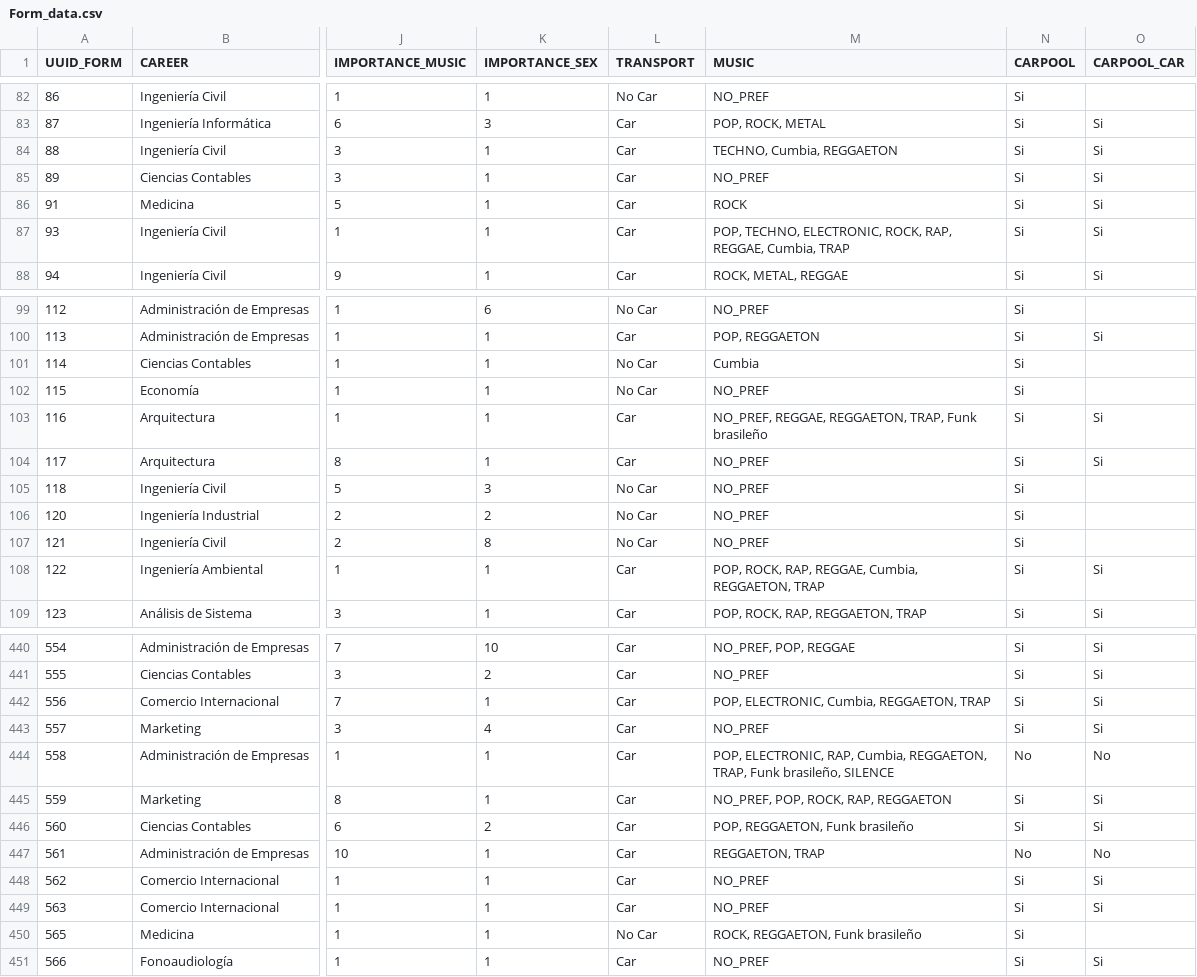
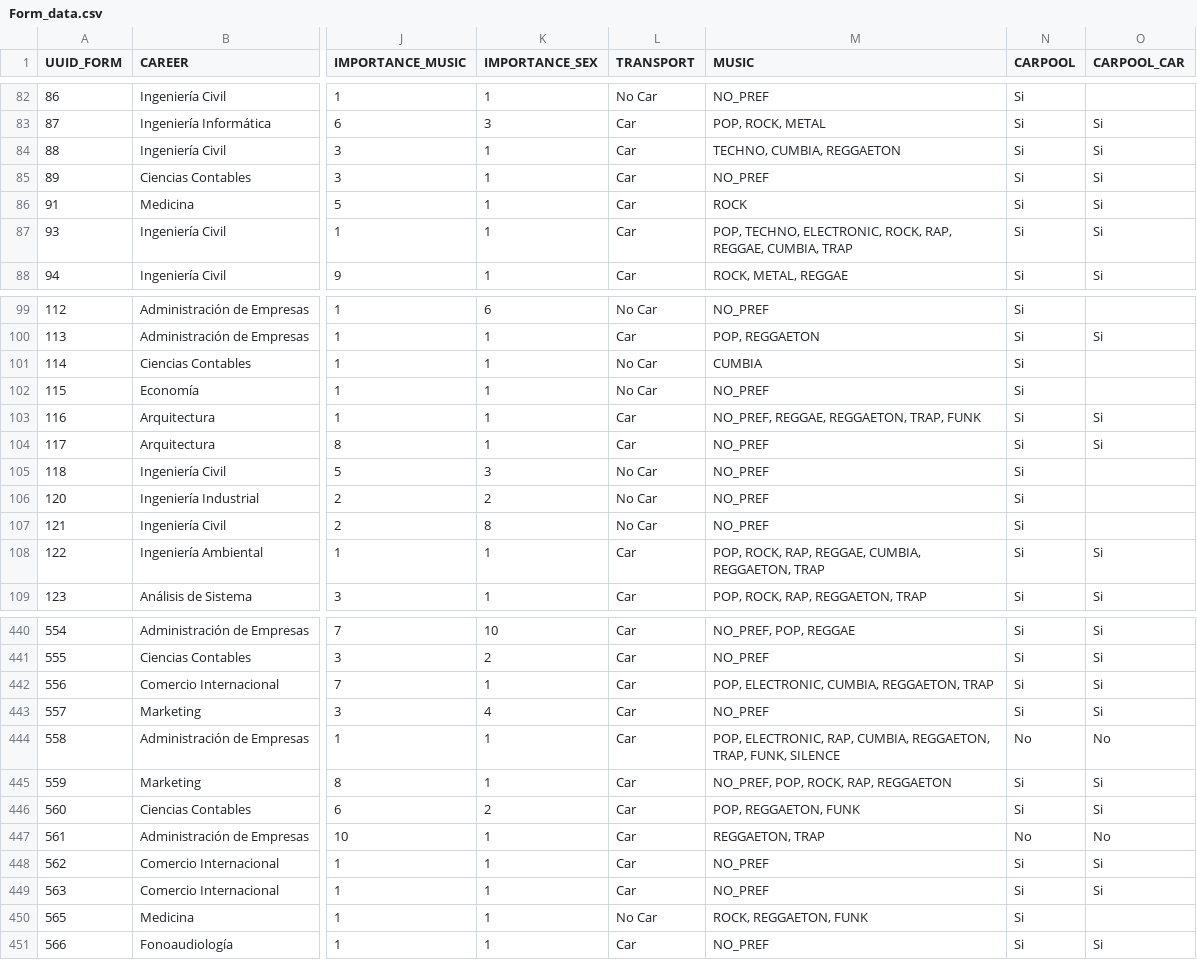
Before and after one commit to elolugo/Ucarpooling_simulator, a CSV file: assign_personality/source_data/Form_data.csv, drawn as a sheet; only a part is shown, gaps mark what is left out; the diff covers the shown part only; the diff names each change by its address in the sheet, - before the commit and + after, or states it on an @@ line.

```diff
--- a/assign_personality/source_data/Form_data.csv
+++ b/assign_personality/source_data/Form_data.csv
-M84 (MUSIC): TECHNO, Cumbia, REGGAETON
+M84 (MUSIC): TECHNO, CUMBIA, REGGAETON
-M87 (MUSIC): …RAP, REGGAE, Cumbia, TRAP
+M87 (MUSIC): …RAP, REGGAE, CUMBIA, TRAP
-M101 (MUSIC): Cumbia
+M101 (MUSIC): CUMBIA
-M103 (MUSIC): NO_PREF, REGGAE, REGGAETON, TRAP, Funk brasileño
+M103 (MUSIC): NO_PREF, REGGAE, REGGAETON, TRAP, FUNK
-M108 (MUSIC): …RAP, REGGAE, Cumbia, REGGAETON, TRAP
+M108 (MUSIC): …RAP, REGGAE, CUMBIA, REGGAETON, TRAP
-M442 (MUSIC): POP, ELECTRONIC, Cumbia, REGGAETON, TRAP
+M442 (MUSIC): POP, ELECTRONIC, CUMBIA, REGGAETON, TRAP
-M444 (MUSIC): …ELECTRONIC, RAP, Cumbia, REGGAETON, TRAP, Funk brasileño, SILENCE
+M444 (MUSIC): …ELECTRONIC, RAP, CUMBIA, REGGAETON, TRAP, FUNK, SILENCE
-M446 (MUSIC): POP, REGGAETON, Funk brasileño
+M446 (MUSIC): POP, REGGAETON, FUNK
-M450 (MUSIC): ROCK, REGGAETON, Funk brasileño
+M450 (MUSIC): ROCK, REGGAETON, FUNK
```
Also changed, not shown: 34 edited cells elsewhere in this file, assign_personality/output_data/Alumnos_profiles_music_taste.csv, 5 other files.
